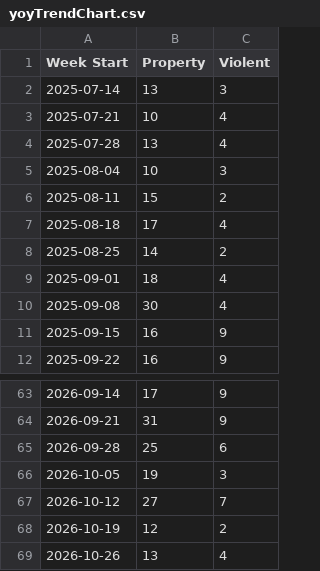
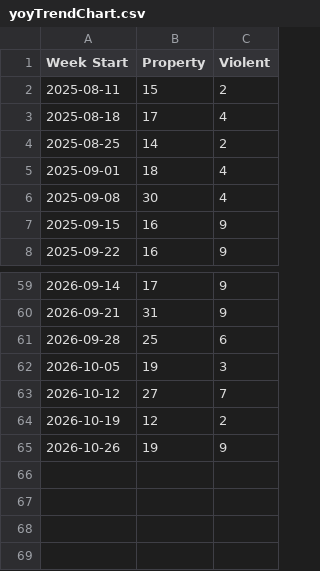
Before and after one commit to tomo-chien/usc-crime, a CSV file: data/yoyTrendChart.csv, drawn as a sheet; only a part is shown, gaps mark what is left out.

```diff
--- a/data/yoyTrendChart.csv
+++ b/data/yoyTrendChart.csv
@@ -1,6 +1,2 @@
 Week Start,Property,Violent
-2025-07-14,13,3
-2025-07-21,10,4
-2025-07-28,13,4
-2025-08-04,10,3
 2025-08-11,15,2
@@ -68,2 +64,2 @@ Week Start,Property,Violent
 2026-10-19,12,2
-2026-10-26,13,4
+2026-10-26,19,9
```
Also changed, not shown: 4 other files.
